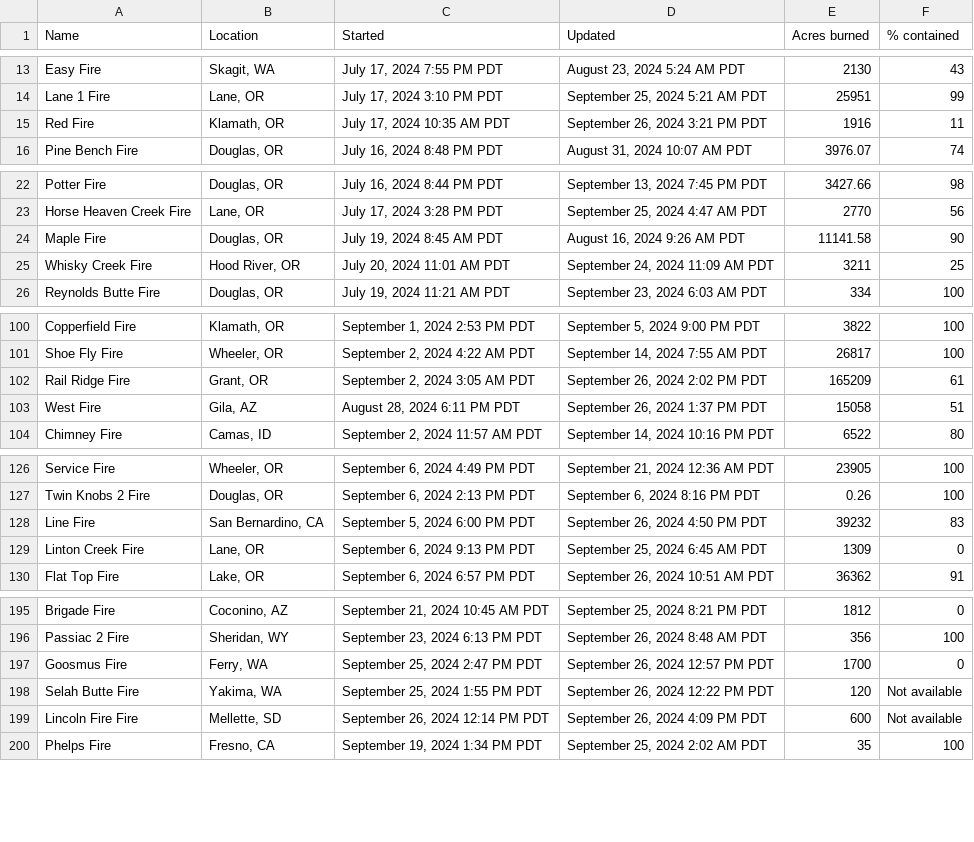
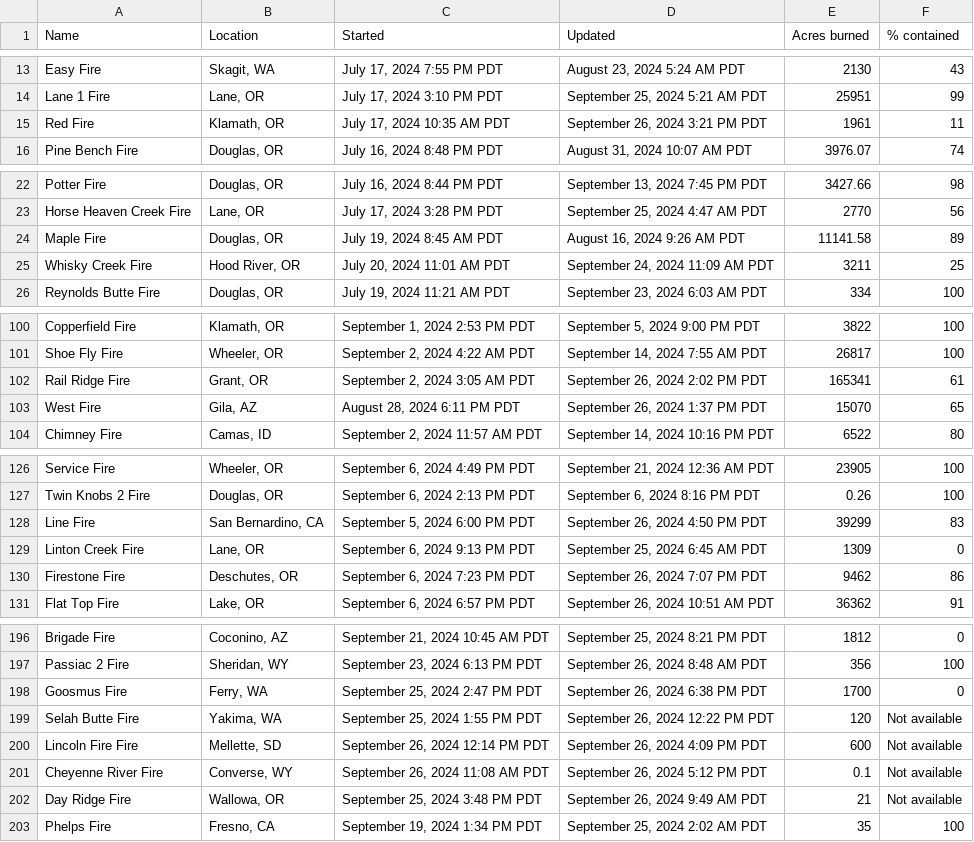
Before and after one commit to cbs-news-data/wildfire_watch, a CSV file: data/wildfires_datawrapper_save.csv, drawn as a sheet; only a part is shown, gaps mark what is left out; the diff covers the shown part only.

```diff
--- a/data/wildfires_datawrapper_save.csv
+++ b/data/wildfires_datawrapper_save.csv
@@ -14,3 +14,3 @@ Easy Fire,"Skagit, WA","July 17, 2024 7:55 PM PDT","August 23, 2024 5:24 AM PDT"
 Lane 1 Fire,"Lane, OR","July 17, 2024 3:10 PM PDT","September 25, 2024 5:21 AM PDT",25951,99
-Red Fire,"Klamath, OR","July 17, 2024 10:35 AM PDT","September 26, 2024 3:21 PM PDT",1916,11
+Red Fire,"Klamath, OR","July 17, 2024 10:35 AM PDT","September 26, 2024 3:21 PM PDT",1961,11
 Pine Bench Fire,"Douglas, OR","July 16, 2024 8:48 PM PDT","August 31, 2024 10:07 AM PDT",3976.07,74
@@ -23,3 +23,3 @@ Potter Fire,"Douglas, OR","July 16, 2024 8:44 PM PDT","September 13, 2024 7:45 P
 Horse Heaven Creek Fire,"Lane, OR","July 17, 2024 3:28 PM PDT","September 25, 2024 4:47 AM PDT",2770,56
-Maple Fire,"Douglas, OR","July 19, 2024 8:45 AM PDT","August 16, 2024 9:26 AM PDT",11141.58,90
+Maple Fire,"Douglas, OR","July 19, 2024 8:45 AM PDT","August 16, 2024 9:26 AM PDT",11141.58,89
 Whisky Creek Fire,"Hood River, OR","July 20, 2024 11:01 AM PDT","September 24, 2024 11:09 AM PDT",3211,25
@@ -101,4 +101,4 @@ Copperfield Fire,"Klamath, OR","September 1, 2024 2:53 PM PDT","September 5, 202
 Shoe Fly Fire,"Wheeler, OR","September 2, 2024 4:22 AM PDT","September 14, 2024 7:55 AM PDT",26817,100
-Rail Ridge Fire,"Grant, OR","September 2, 2024 3:05 AM PDT","September 26, 2024 2:02 PM PDT",165209,61
-West Fire,"Gila, AZ","August 28, 2024 6:11 PM PDT","September 26, 2024 1:37 PM PDT",15058,51
+Rail Ridge Fire,"Grant, OR","September 2, 2024 3:05 AM PDT","September 26, 2024 2:02 PM PDT",165341,61
+West Fire,"Gila, AZ","August 28, 2024 6:11 PM PDT","September 26, 2024 1:37 PM PDT",15070,65
 Chimney Fire,"Camas, ID","September 2, 2024 11:57 AM PDT","September 14, 2024 10:16 PM PDT",6522,80
@@ -127,4 +127,5 @@ Service Fire,"Wheeler, OR","September 6, 2024 4:49 PM PDT","September 21, 2024 1
 Twin Knobs 2 Fire,"Douglas, OR","September 6, 2024 2:13 PM PDT","September 6, 2024 8:16 PM PDT",0.26,100
-Line Fire,"San Bernardino, CA","September 5, 2024 6:00 PM PDT","September 26, 2024 4:50 PM PDT",39232,83
+Line Fire,"San Bernardino, CA","September 5, 2024 6:00 PM PDT","September 26, 2024 4:50 PM PDT",39299,83
 Linton Creek Fire,"Lane, OR","September 6, 2024 9:13 PM PDT","September 25, 2024 6:45 AM PDT",1309,0
+Firestone Fire,"Deschutes, OR","September 6, 2024 7:23 PM PDT","September 26, 2024 7:07 PM PDT",9462,86
 Flat Top Fire,"Lake, OR","September 6, 2024 6:57 PM PDT","September 26, 2024 10:51 AM PDT",36362,91
@@ -196,5 +197,7 @@ Brigade Fire,"Coconino, AZ","September 21, 2024 10:45 AM PDT","September 25, 202
 Passiac 2 Fire,"Sheridan, WY","September 23, 2024 6:13 PM PDT","September 26, 2024 8:48 AM PDT",356,100
-Goosmus Fire,"Ferry, WA","September 25, 2024 2:47 PM PDT","September 26, 2024 12:57 PM PDT",1700,0
+Goosmus Fire,"Ferry, WA","September 25, 2024 2:47 PM PDT","September 26, 2024 6:38 PM PDT",1700,0
 Selah Butte Fire,"Yakima, WA","September 25, 2024 1:55 PM PDT","September 26, 2024 12:22 PM PDT",120,Not available
 Lincoln Fire Fire,"Mellette, SD","September 26, 2024 12:14 PM PDT","September 26, 2024 4:09 PM PDT",600,Not available
+Cheyenne River Fire,"Converse, WY","September 26, 2024 11:08 AM PDT","September 26, 2024 5:12 PM PDT",0.1,Not available
+Day Ridge Fire,"Wallowa, OR","September 25, 2024 3:48 PM PDT","September 26, 2024 9:49 AM PDT",21,Not available
 Phelps Fire,"Fresno, CA","September 19, 2024 1:34 PM PDT","September 25, 2024 2:02 AM PDT",35,100
```
Also changed, not shown: 3 edited cells elsewhere in this file, data/wildfires_save.csv, 4 other files.
